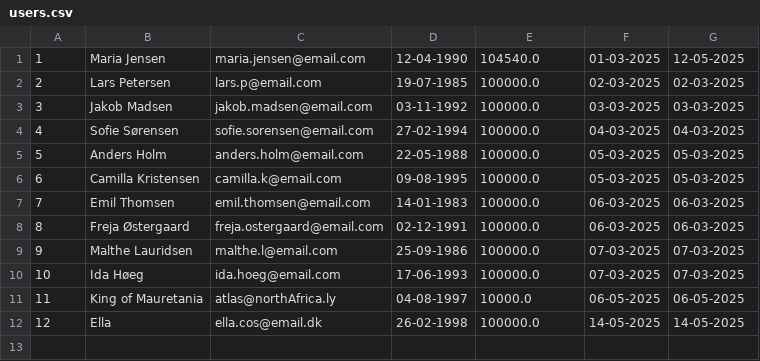
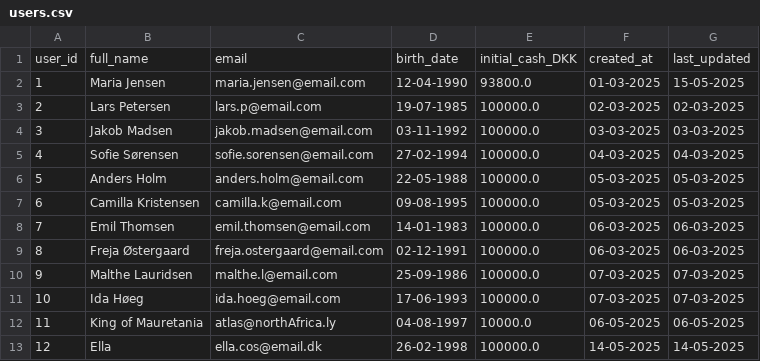
Before and after one commit to nikholt1/InvesteringsKlubben, a CSV file: src/repositories/users.csv, drawn as a sheet.

```diff
--- a/src/repositories/users.csv
+++ b/src/repositories/users.csv
@@ -1,2 +1,3 @@
-1;Maria Jensen;maria.jensen@email.com;12-04-1990;104540.0;01-03-2025;12-05-2025
+user_id;full_name;email;birth_date;initial_cash_DKK;created_at;last_updated
+1;Maria Jensen;maria.jensen@email.com;12-04-1990;93800.0;01-03-2025;15-05-2025
 2;Lars Petersen;lars.p@email.com;19-07-1985;100000.0;02-03-2025;02-03-2025
```
Also changed, not shown: src/repositories/transactions.csv, 1 other file.
